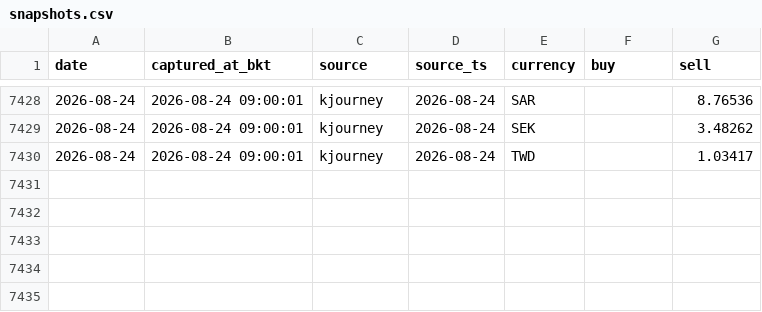
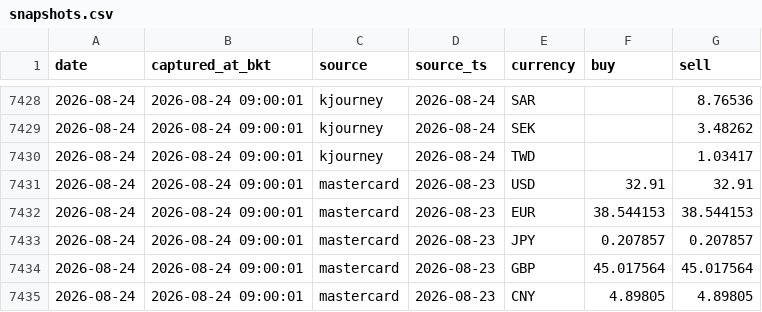
Before and after one commit to vsupakatitham-cloud/fx-dashboard, a CSV file: data/snapshots.csv, drawn as a sheet; only a part is shown, gaps mark what is left out; the diff names each change by its address in the sheet, - before the commit and + after, or states it on an @@ line.

Commit message:
data: update FX snapshots 2026-08-24

```diff
--- a/data/snapshots.csv
+++ b/data/snapshots.csv
+row 7431: 2026-08-24 | 2026-08-24 09:00:01 | mastercard | 2026-08-23 | USD | 32.91 | 32.91
+row 7432: 2026-08-24 | 2026-08-24 09:00:01 | mastercard | 2026-08-23 | EUR | 38.544153 | 38.544153
+row 7433: 2026-08-24 | 2026-08-24 09:00:01 | mastercard | 2026-08-23 | JPY | 0.207857 | 0.207857
+row 7434: 2026-08-24 | 2026-08-24 09:00:01 | mastercard | 2026-08-23 | GBP | 45.017564 | 45.017564
+row 7435: 2026-08-24 | 2026-08-24 09:00:01 | mastercard | 2026-08-23 | CNY | 4.89805 | 4.89805
```
Also changed, not shown: 3 other files.
